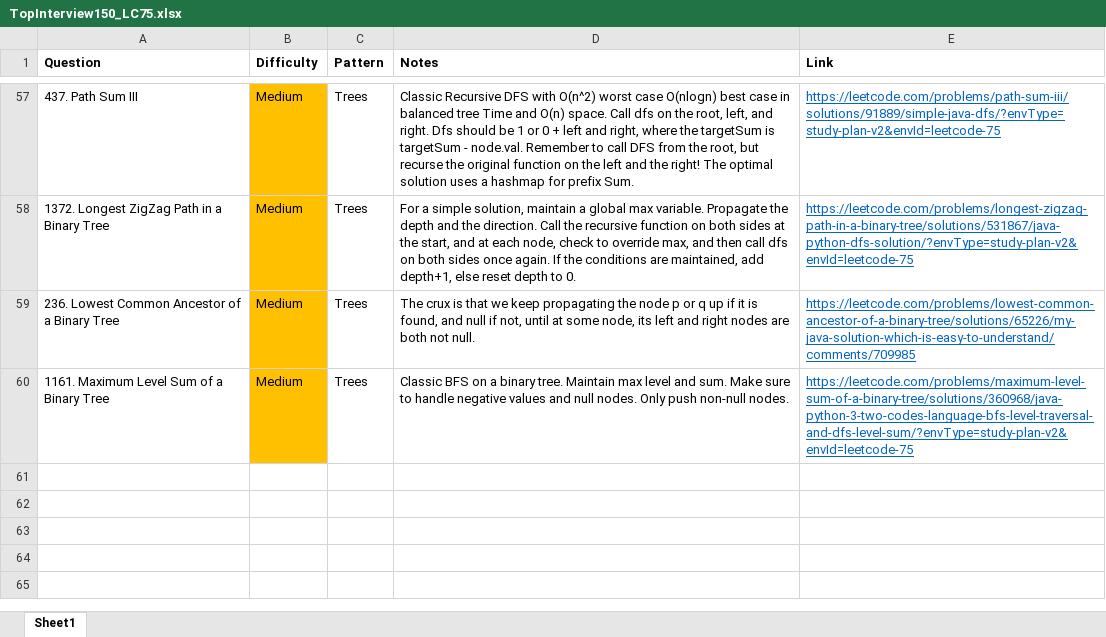
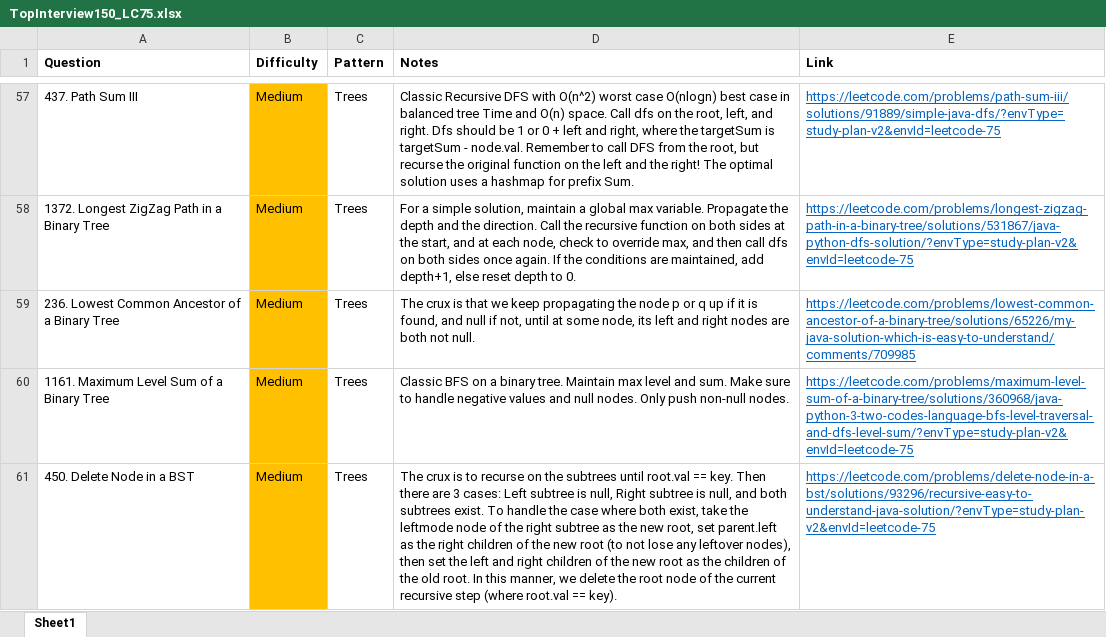
Before and after one commit to park-jsdev/library, an Excel workbook: java/TopInterview150_LC75.xlsx, sheet Sheet1, drawn as a sheet; only a part is shown, gaps mark what is left out; values as stored, in another font and other column widths than the file's, no borders; the diff names each change by its address in the sheet, - before the commit and + after, or states it on an @@ line.

Commit message:
dsa trees

```diff
--- a/java/TopInterview150_LC75.xlsx (sheet Sheet1)
+++ b/java/TopInterview150_LC75.xlsx (sheet Sheet1)
+row 61: 450. Delete Node in a BST | Medium | Trees | The crux is to recurse on the subtrees until root.val == key. Then there are 3 cases: Left subtree is null, Right subtree is null, and both subtrees exist. To handle the case where both exist, take the leftmode node of the right subtree as the new root, set parent.left as the right children of the new root (to not lose any leftover nodes), then set the left and right children of the new root as the children of the old root. In this manner, we delete the root node of the current recursive step (where root.val == key). | https://leetcode.com/problems/delete-node-in-a-bst/solutions/93296/recursive-easy-to-understand-java-solution/?envType=study-plan-v2&envId=leetcode-75
```
Also changed, not shown: 1 other file.
